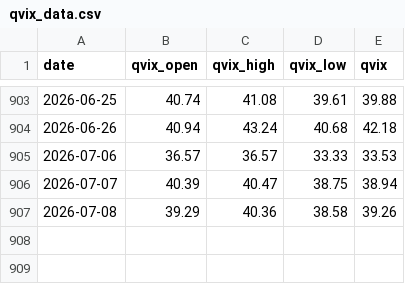
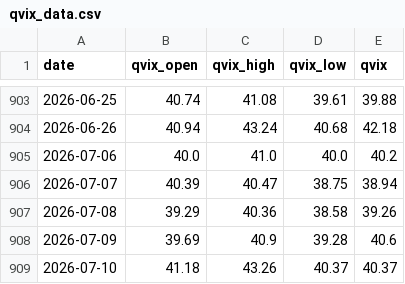
Before and after one commit to whao79-sudo/cyb-mdh-analysis, a CSV file: data/qvix_data.csv, drawn as a sheet; only a part is shown, gaps mark what is left out.

```diff
--- a/data/qvix_data.csv
+++ b/data/qvix_data.csv
@@ -904,4 +904,6 @@ date,qvix_open,qvix_high,qvix_low,qvix
 2026-06-26,40.94,43.24,40.68,42.18
-2026-07-06,36.57,36.57,33.33,33.53
+2026-07-06,40.0,41.0,40.0,40.2
 2026-07-07,40.39,40.47,38.75,38.94
 2026-07-08,39.29,40.36,38.58,39.26
+2026-07-09,39.69,40.9,39.28,40.6
+2026-07-10,41.18,43.26,40.37,40.37
```
Also changed, not shown: data/option_pcr.csv, 30 other files.
